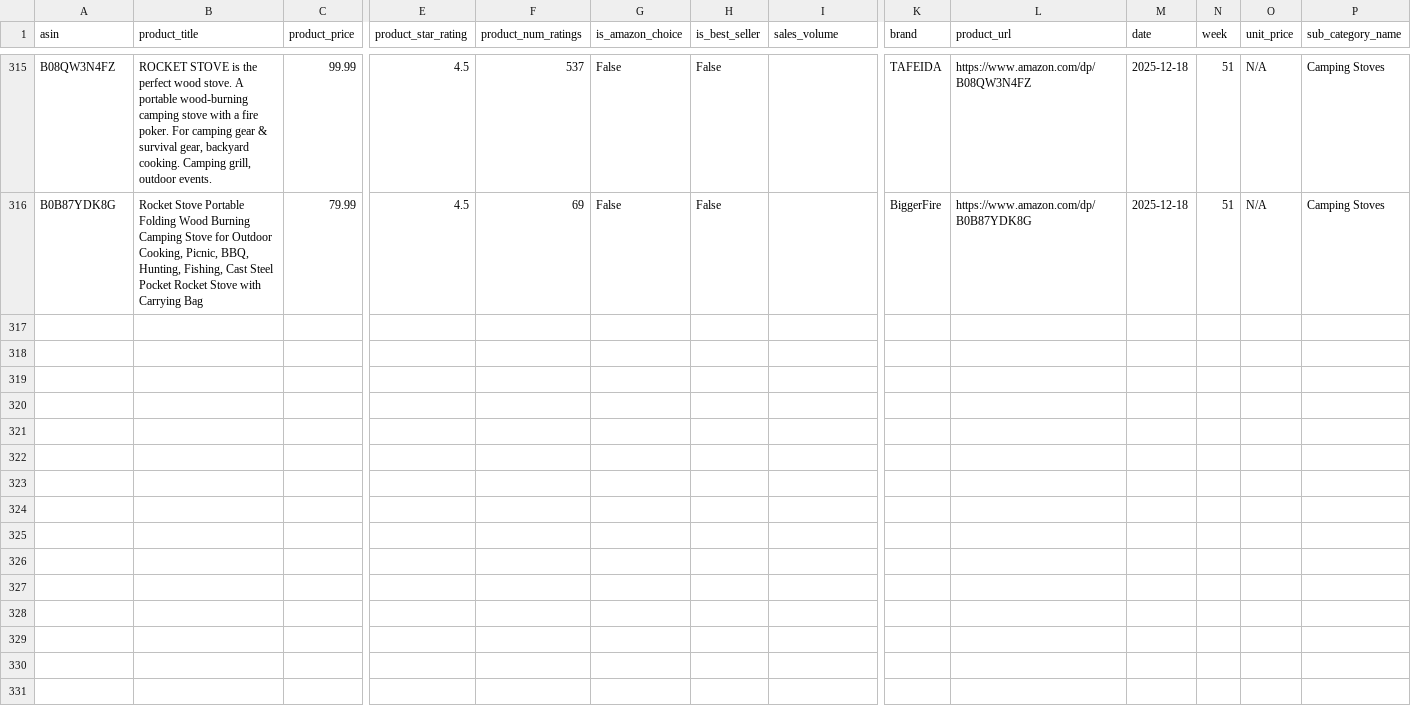
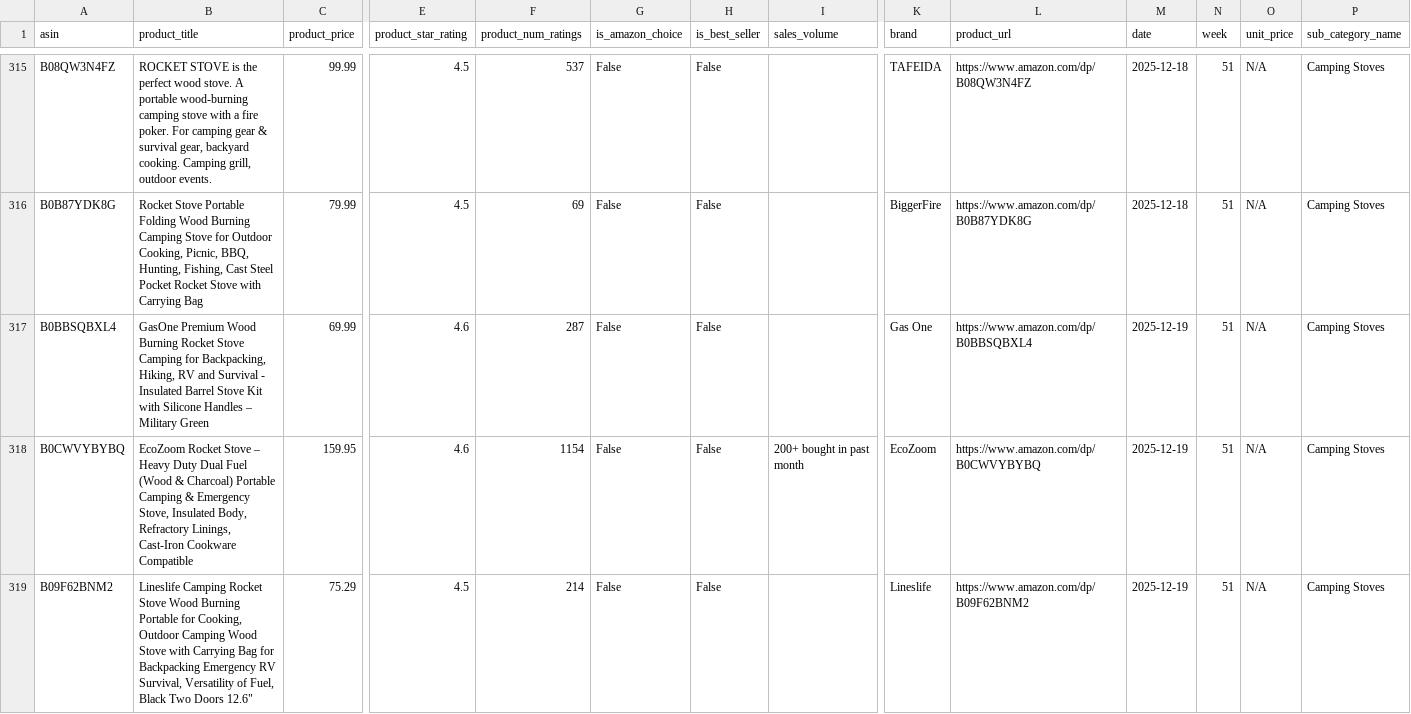
Before and after one commit to leonelmoreno-cmd/tracking2, a CSV file: data/competitors_history - IC.csv, drawn as a sheet; only a part is shown, gaps mark what is left out; rows hold the shown columns only; the diff covers the shown part only; the diff names each change by its address in the sheet, - before the commit and + after, or states it on an @@ line.

```diff
--- a/data/competitors_history - IC.csv
+++ b/data/competitors_history - IC.csv
+row 317: B0BBSQBXL4 | GasOne Premium Wood Burning Rocket Stove Camping for Backpacking, Hiking, RV and Survival - Insulated Barrel Stove Kit with Silicone Handles – Military Green | 69.99 | 4.6 | 287 | False | False |  | Gas One | https://www.amazon.com/dp/B0BBSQBXL4 | 2025-12-19 | 51 | N/A | Camping Stoves
+row 318: B0CWVYBYBQ | EcoZoom Rocket Stove – Heavy Duty Dual Fuel (Wood & Charcoal) Portable Camping & Emergency Stove, Insulated Body, Refractory Linings, Cast-Iron Cookware Compatible | 159.95 | 4.6 | 1154 | False | False | 200+ bought in past month | EcoZoom | https://www.amazon.com/dp/B0CWVYBYBQ | 2025-12-19 | 51 | N/A | Camping Stoves
+row 319: B09F62BNM2 | Lineslife Camping Rocket Stove Wood Burning Portable for Cooking, Outdoor Camping Wood Stove with Carrying Bag for Backpacking Emergency RV Survival, Versatility of Fuel, Black Two Doors 12.6" | 75.29 | 4.5 | 214 | False | False |  | Lineslife | https://www.amazon.com/dp/B09F62BNM2 | 2025-12-19 | 51 | N/A | Camping Stoves
```
Also changed, not shown: 6 added rows elsewhere in this file.
